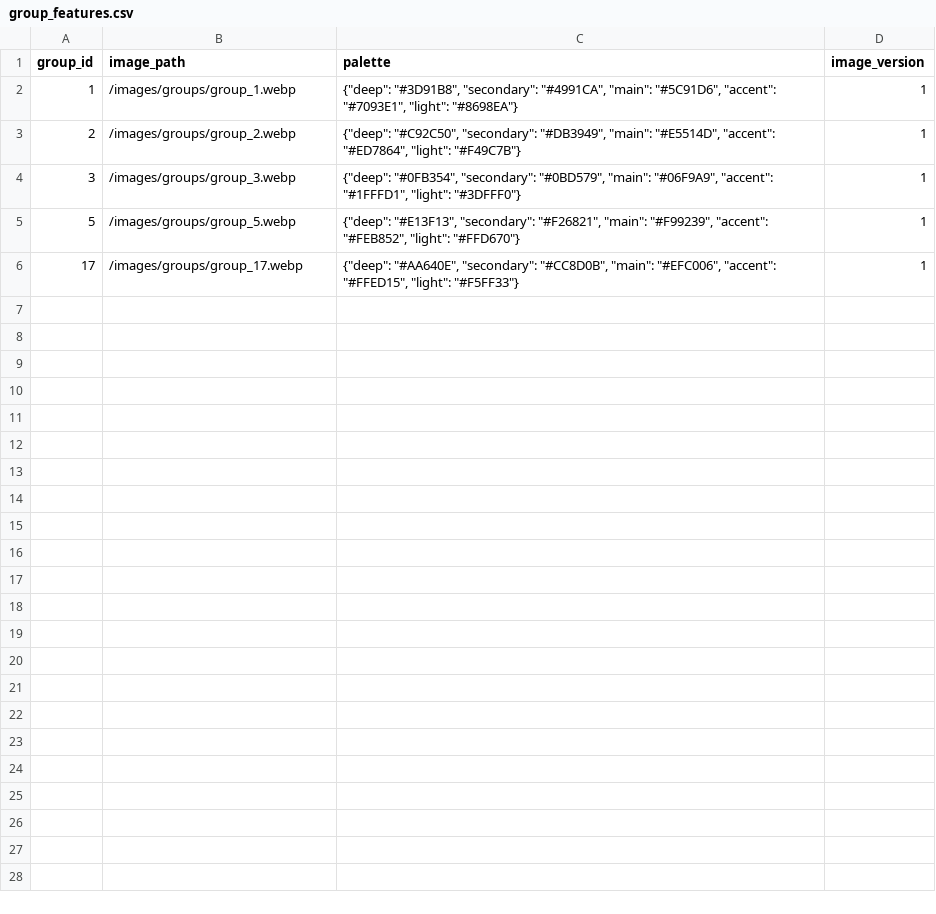
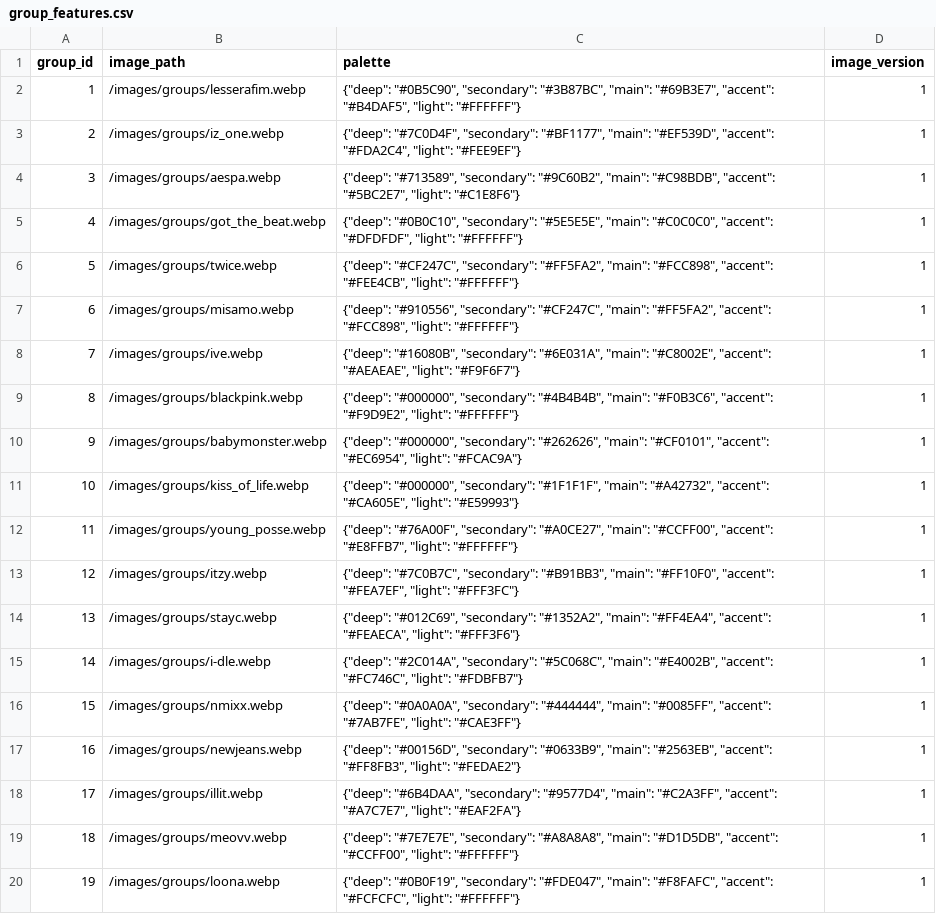
Before and after one commit to ThiagoRoss1/Kpopit, a CSV file: kpopit-backend/data/group_features.csv, drawn as a sheet; only a part is shown; the diff covers the shown part only.

Commit message:
feat: group seed, soloist re-order and utils scripts
- Seeds the whole group information for Album's first version.

- Re-order soloists page, put them always at the last page.

- Enhance generate scripts and adds backfill script, still wip.

```diff
--- a/kpopit-backend/data/group_features.csv
+++ b/kpopit-backend/data/group_features.csv
@@ -1,6 +1,20 @@
 group_id,image_path,palette,image_version
-1,/images/groups/group_1.webp,"{""deep"": ""#3D91B8"", ""secondary"": ""#4991CA"", ""main"": ""#5C91D6"", ""accent"": ""#7093E1"", ""light"": ""#8698EA""}",1
-2,/images/groups/group_2.webp,"{""deep"": ""#C92C50"", ""secondary"": ""#DB3949"", ""main"": ""#E5514D"", ""accent"": ""#ED7864"", ""light"": ""#F49C7B""}",1
-3,/images/groups/group_3.webp,"{""deep"": ""#0FB354"", ""secondary"": ""#0BD579"", ""main"": ""#06F9A9"", ""accent"": ""#1FFFD1"", ""light"": ""#3DFFF0""}",1
-5,/images/groups/group_5.webp,"{""deep"": ""#E13F13"", ""secondary"": ""#F26821"", ""main"": ""#F99239"", ""accent"": ""#FEB852"", ""light"": ""#FFD670""}",1
-17,/images/groups/group_17.webp,"{""deep"": ""#AA640E"", ""secondary"": ""#CC8D0B"", ""main"": ""#EFC006"", ""accent"": ""#FFED15"", ""light"": ""#F5FF33""}",1
+1,/images/groups/lesserafim.webp,"{""deep"": ""#0B5C90"", ""secondary"": ""#3B87BC"", ""main"": ""#69B3E7"", ""accent"": ""#B4DAF5"", ""light"": ""#FFFFFF""}",1
+2,/images/groups/iz_one.webp,"{""deep"": ""#7C0D4F"", ""secondary"": ""#BF1177"", ""main"": ""#EF539D"", ""accent"": ""#FDA2C4"", ""light"": ""#FEE9EF""}",1
+3,/images/groups/aespa.webp,"{""deep"": ""#713589"", ""secondary"": ""#9C60B2"", ""main"": ""#C98BDB"", ""accent"": ""#5BC2E7"", ""light"": ""#C1E8F6""}",1
+4,/images/groups/got_the_beat.webp,"{""deep"": ""#0B0C10"", ""secondary"": ""#5E5E5E"", ""main"": ""#C0C0C0"", ""accent"": ""#DFDFDF"", ""light"": ""#FFFFFF""}",1
+5,/images/groups/twice.webp,"{""deep"": ""#CF247C"", ""secondary"": ""#FF5FA2"", ""main"": ""#FCC898"", ""accent"": ""#FEE4CB"", ""light"": ""#FFFFFF""}",1
+6,/images/groups/misamo.webp,"{""deep"": ""#910556"", ""secondary"": ""#CF247C"", ""main"": ""#FF5FA2"", ""accent"": ""#FCC898"", ""light"": ""#FFFFFF""}",1
+7,/images/groups/ive.webp,"{""deep"": ""#16080B"", ""secondary"": ""#6E031A"", ""main"": ""#C8002E"", ""accent"": ""#AEAEAE"", ""light"": ""#F9F6F7""}",1
+8,/images/groups/blackpink.webp,"{""deep"": ""#000000"", ""secondary"": ""#4B4B4B"", ""main"": ""#F0B3C6"", ""accent"": ""#F9D9E2"", ""light"": ""#FFFFFF""}",1
+9,/images/groups/babymonster.webp,"{""deep"": ""#000000"", ""secondary"": ""#262626"", ""main"": ""#CF0101"", ""accent"": ""#EC6954"", ""light"": ""#FCAC9A""}",1
+10,/images/groups/kiss_of_life.webp,"{""deep"": ""#000000"", ""secondary"": ""#1F1F1F"", ""main"": ""#A42732"", ""accent"": ""#CA605E"", ""light"": ""#E59993""}",1
+11,/images/groups/young_posse.webp,"{""deep"": ""#76A00F"", ""secondary"": ""#A0CE27"", ""main"": ""#CCFF00"", ""accent"": ""#E8FFB7"", ""light"": ""#FFFFFF""}",1
+12,/images/groups/itzy.webp,"{""deep"": ""#7C0B7C"", ""secondary"": ""#B91BB3"", ""main"": ""#FF10F0"", ""accent"": ""#FEA7EF"", ""light"": ""#FFF3FC""}",1
+13,/images/groups/stayc.webp,"{""deep"": ""#012C69"", ""secondary"": ""#1352A2"", ""main"": ""#FF4EA4"", ""accent"": ""#FEAECA"", ""light"": ""#FFF3F6""}",1
+14,/images/groups/i-dle.webp,"{""deep"": ""#2C014A"", ""secondary"": ""#5C068C"", ""main"": ""#E4002B"", ""accent"": ""#FC746C"", ""light"": ""#FDBFB7""}",1
+15,/images/groups/nmixx.webp,"{""deep"": ""#0A0A0A"", ""secondary"": ""#444444"", ""main"": ""#0085FF"", ""accent"": ""#7AB7FE"", ""light"": ""#CAE3FF""}",1
+16,/images/groups/newjeans.webp,"{""deep"": ""#00156D"", ""secondary"": ""#0633B9"", ""main"": ""#2563EB"", ""accent"": ""#FF8FB3"", ""light"": ""#FEDAE2""}",1
+17,/images/groups/illit.webp,"{""deep"": ""#6B4DAA"", ""secondary"": ""#9577D4"", ""main"": ""#C2A3FF"", ""accent"": ""#A7C7E7"", ""light"": ""#EAF2FA""}",1
+18,/images/groups/meovv.webp,"{""deep"": ""#7E7E7E"", ""secondary"": ""#A8A8A8"", ""main"": ""#D1D5DB"", ""accent"": ""#CCFF00"", ""light"": ""#FFFFFF""}",1
+19,/images/groups/loona.webp,"{""deep"": ""#0B0F19"", ""secondary"": ""#FDE047"", ""main"": ""#F8FAFC"", ""accent"": ""#FCFCFC"", ""light"": ""#FFFFFF""}",1
```
Also changed, not shown: 15 added rows elsewhere in this file, kpopit-backend/data/collection_group_eligibility.csv, 4 other files.
